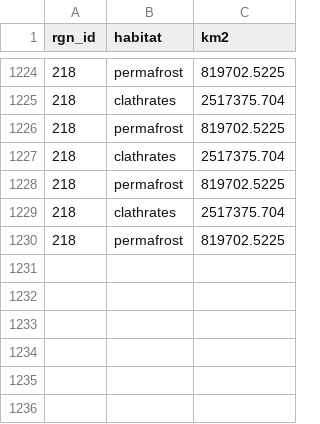
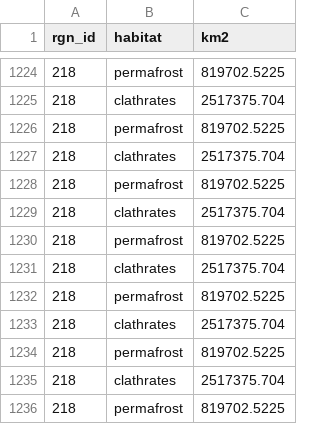
Before and after one commit to OHI-Science/ohi-canada, a CSV file: eezCHONE/layers/hab_extent.csv, drawn as a sheet; only a part is shown, gaps mark what is left out; the diff names each change by its address in the sheet, - before the commit and + after, or states it on an @@ line.

Commit message:
hi @remi-daigle, here are all of my updates-note that hab_extent.csv, hab_health.csv, hab_presence.csv are all appending duplicate clathrates and permafrost...

```diff
--- a/eezCHONE/layers/hab_extent.csv
+++ b/eezCHONE/layers/hab_extent.csv
+row 1231: 218 | clathrates | 2517375.704
+row 1232: 218 | permafrost | 819702.5225
+row 1233: 218 | clathrates | 2517375.704
+row 1234: 218 | permafrost | 819702.5225
+row 1235: 218 | clathrates | 2517375.704
+row 1236: 218 | permafrost | 819702.5225
```
Also changed, not shown: eez2013/layers.csv, eezCHONE/layers.csv, 9 other files.
